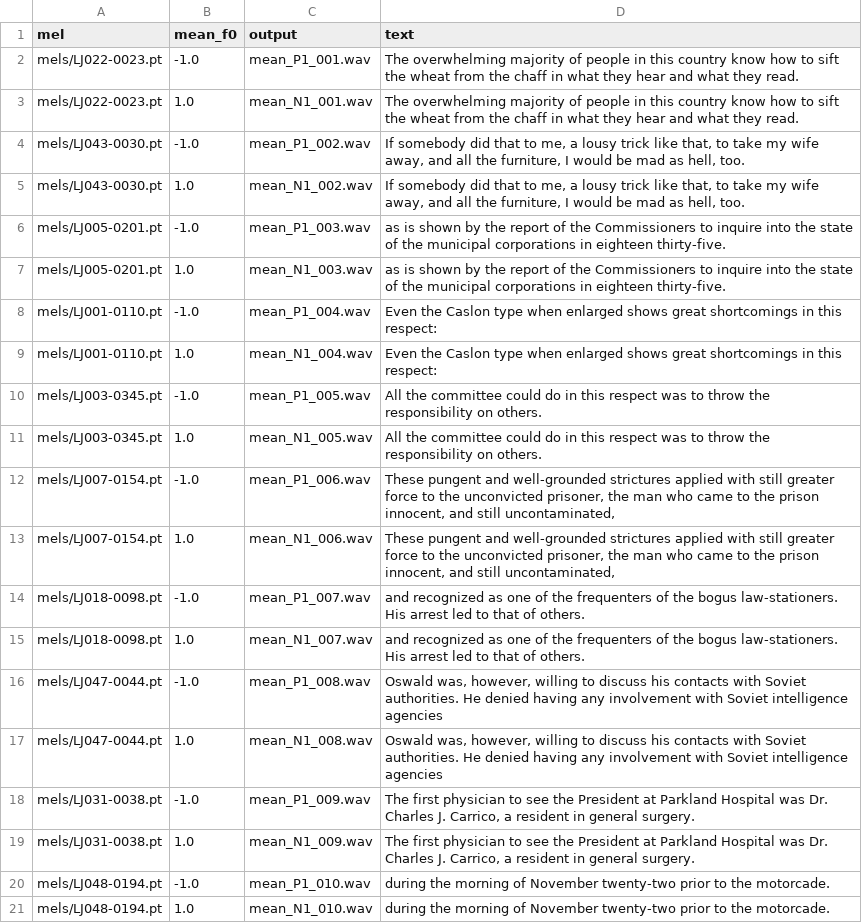
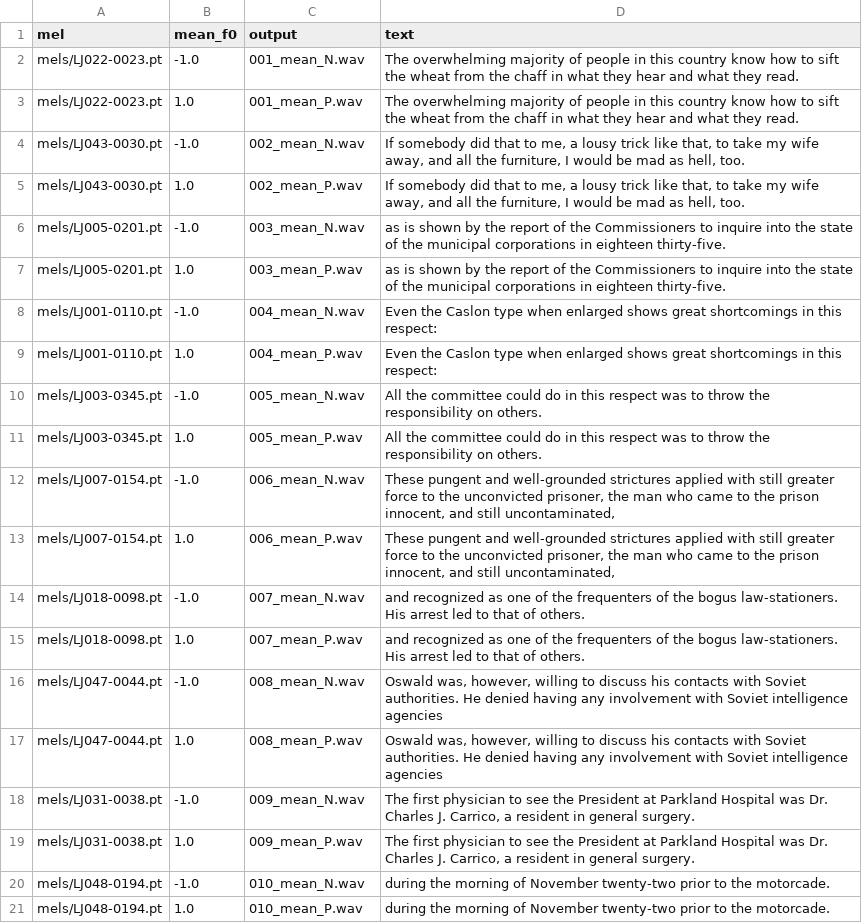
Before and after one commit to wencywonderx/FastPitches, a TSV file: PyTorch/SpeechSynthesis/FastPitch/phrases/devset10.tsv, drawn as a sheet; the diff names each change by its address in the sheet, - before the commit and + after, or states it on an @@ line.

```diff
--- a/PyTorch/SpeechSynthesis/FastPitch/phrases/devset10.tsv
+++ b/PyTorch/SpeechSynthesis/FastPitch/phrases/devset10.tsv
-C2 (output): mean_P1_001.wav
+C2 (output): 001_mean_N.wav
-C3 (output): mean_N1_001.wav
+C3 (output): 001_mean_P.wav
-C4 (output): mean_P1_002.wav
+C4 (output): 002_mean_N.wav
-C5 (output): mean_N1_002.wav
+C5 (output): 002_mean_P.wav
-C6 (output): mean_P1_003.wav
+C6 (output): 003_mean_N.wav
-C7 (output): mean_N1_003.wav
+C7 (output): 003_mean_P.wav
-C8 (output): mean_P1_004.wav
+C8 (output): 004_mean_N.wav
-C9 (output): mean_N1_004.wav
+C9 (output): 004_mean_P.wav
-C10 (output): mean_P1_005.wav
+C10 (output): 005_mean_N.wav
-C11 (output): mean_N1_005.wav
+C11 (output): 005_mean_P.wav
-C12 (output): mean_P1_006.wav
+C12 (output): 006_mean_N.wav
-C13 (output): mean_N1_006.wav
+C13 (output): 006_mean_P.wav
-C14 (output): mean_P1_007.wav
+C14 (output): 007_mean_N.wav
-C15 (output): mean_N1_007.wav
+C15 (output): 007_mean_P.wav
-C16 (output): mean_P1_008.wav
+C16 (output): 008_mean_N.wav
-C17 (output): mean_N1_008.wav
+C17 (output): 008_mean_P.wav
-C18 (output): mean_P1_009.wav
+C18 (output): 009_mean_N.wav
-C19 (output): mean_N1_009.wav
+C19 (output): 009_mean_P.wav
-C20 (output): mean_P1_010.wav
+C20 (output): 010_mean_N.wav
-C21 (output): mean_N1_010.wav
+C21 (output): 010_mean_P.wav
```
